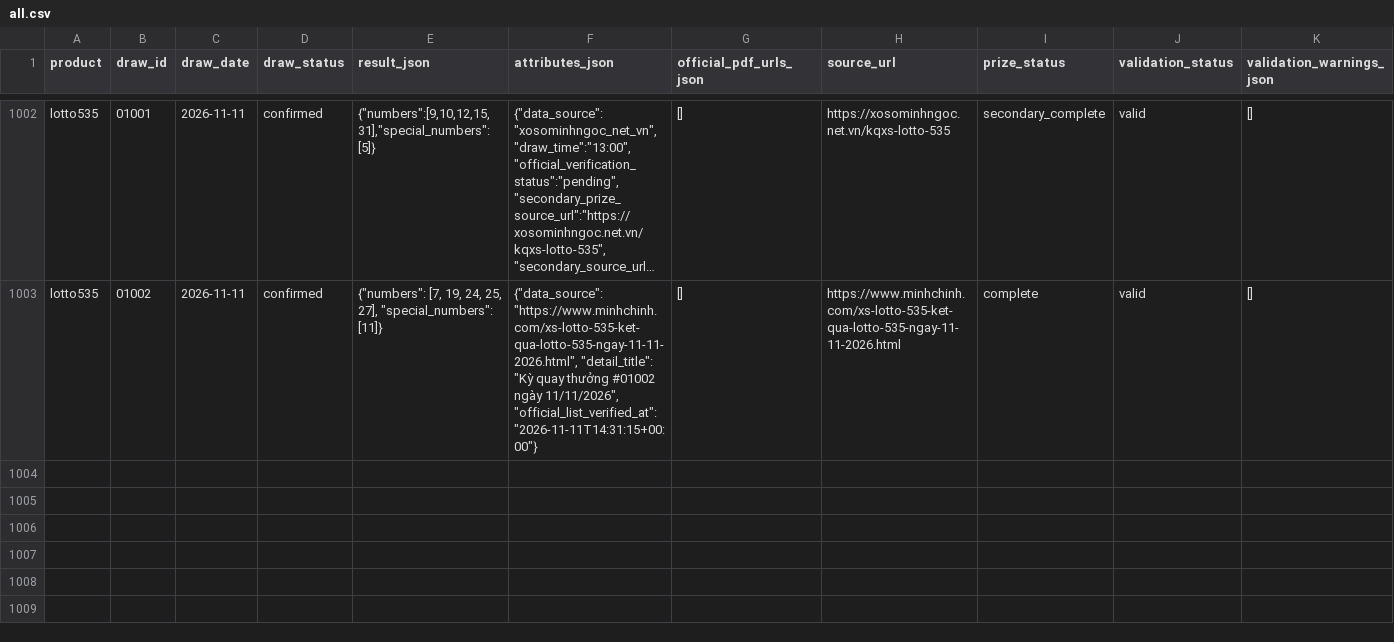
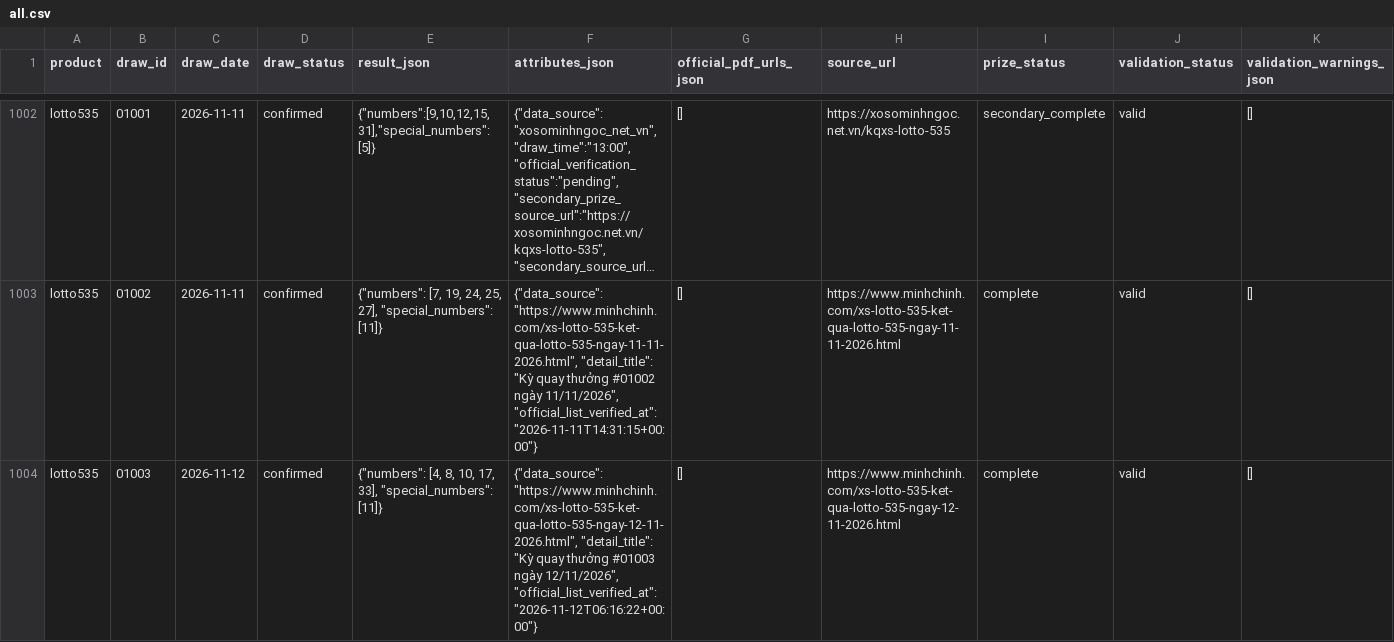
Before and after one commit to thuantn005/lotto-scan, a CSV file: data/all.csv, drawn as a sheet; only a part is shown, gaps mark what is left out; long unchanged cells end in …; rows hold the shown columns only; the diff names each change by its address in the sheet, - before the commit and + after, or states it on an @@ line.

```diff
--- a/data/all.csv
+++ b/data/all.csv
+row 1004: lotto535 | 01003 | 2026-11-12 | confirmed | {"numbers": [4, 8, 10, 17, 33], "special_numbers": [11]} | {"data_source": "https://www.minhchinh.com/xs-lotto-535-ket-qua-lotto-535-ngay-12-11-2026.html", "detail_title": "Kỳ quay thưởng #01003 ngày 12/11/2026", "official_list_verified_at": "2026-11-12T06:16:22+00:00"} | [] | https://www.minhchinh.com/xs-lotto-535-ket-qua-lotto-535-ngay-12-11-2026.html | complete | valid | []
```
Also changed, not shown: 13 other files.
